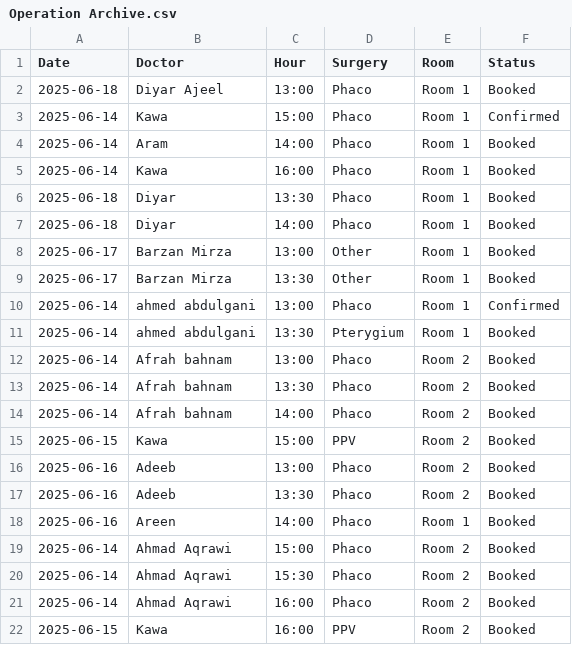
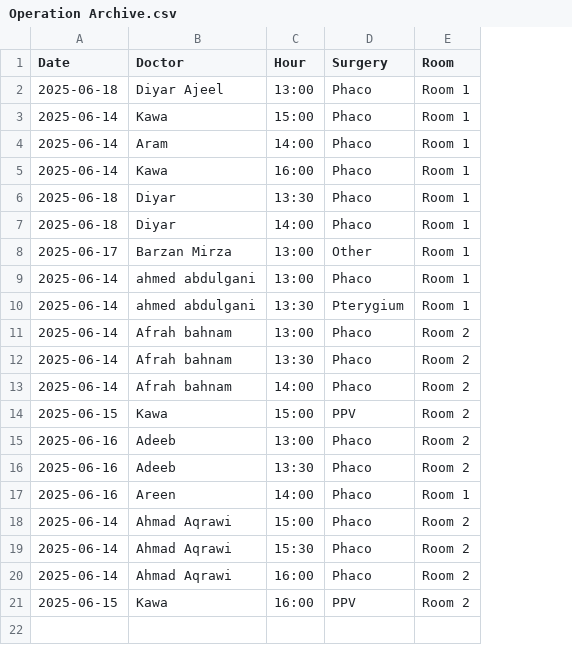
Before and after one commit to ParezDzay/Global, a CSV file: Operation Archive.csv, drawn as a sheet; the diff names each change by its address in the sheet, - before the commit and + after, or states it on an @@ line.

Commit message:
Deleted a surgery booking

```diff
--- a/Operation Archive.csv
+++ b/Operation Archive.csv
-column F (Status), rows 2-8: Booked | Confirmed | Booked | Booked | Booked | Booked | Booked; rows 10-22: Confirmed | Booked | Booked | Booked | Booked | Booked | Booked | Booked | Booked | Booked | Booked | Booked | Booked
-row 9: 2025-06-17 | Barzan Mirza | 13:30 | Other | Room 1 | Booked
```
